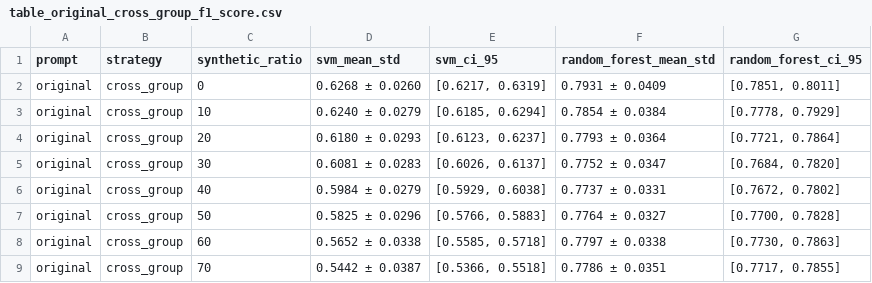
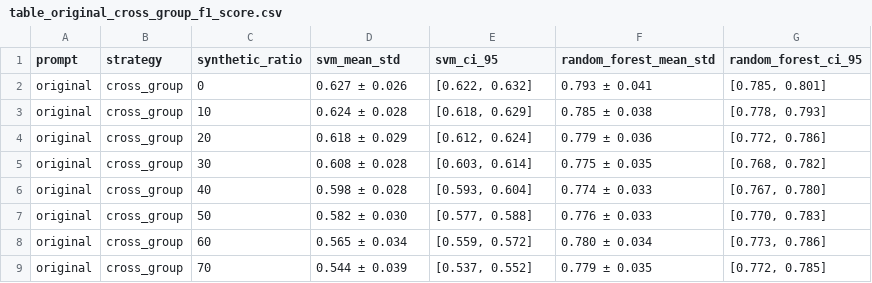
Before and after one commit to knowledgeivy/cyberdatagen, a CSV file: output/full_experiments/ceas08_gpt41mini/paper_tables/table_original_cross_group_f1_score.csv, drawn as a sheet; only a part is shown; the diff covers the shown part only.

```diff
--- a/output/full_experiments/ceas08_gpt41mini/paper_tables/table_original_cross_group_f1_score.csv
+++ b/output/full_experiments/ceas08_gpt41mini/paper_tables/table_original_cross_group_f1_score.csv
@@ -1,9 +1,9 @@
 prompt,strategy,synthetic_ratio,svm_mean_std,svm_ci_95,random_forest_mean_std,random_forest_ci_95
-original,cross_group,0,0.6268 ± 0.0260,"[0.6217, 0.6319]",0.7931 ± 0.0409,"[0.7851, 0.8011]"
-original,cross_group,10,0.6240 ± 0.0279,"[0.6185, 0.6294]",0.7854 ± 0.0384,"[0.7778, 0.7929]"
-original,cross_group,20,0.6180 ± 0.0293,"[0.6123, 0.6237]",0.7793 ± 0.0364,"[0.7721, 0.7864]"
-original,cross_group,30,0.6081 ± 0.0283,"[0.6026, 0.6137]",0.7752 ± 0.0347,"[0.7684, 0.7820]"
-original,cross_group,40,0.5984 ± 0.0279,"[0.5929, 0.6038]",0.7737 ± 0.0331,"[0.7672, 0.7802]"
-original,cross_group,50,0.5825 ± 0.0296,"[0.5766, 0.5883]",0.7764 ± 0.0327,"[0.7700, 0.7828]"
-original,cross_group,60,0.5652 ± 0.0338,"[0.5585, 0.5718]",0.7797 ± 0.0338,"[0.7730, 0.7863]"
-original,cross_group,70,0.5442 ± 0.0387,"[0.5366, 0.5518]",0.7786 ± 0.0351,"[0.7717, 0.7855]"
+original,cross_group,0,0.627 ± 0.026,"[0.622, 0.632]",0.793 ± 0.041,"[0.785, 0.801]"
+original,cross_group,10,0.624 ± 0.028,"[0.618, 0.629]",0.785 ± 0.038,"[0.778, 0.793]"
+original,cross_group,20,0.618 ± 0.029,"[0.612, 0.624]",0.779 ± 0.036,"[0.772, 0.786]"
+original,cross_group,30,0.608 ± 0.028,"[0.603, 0.614]",0.775 ± 0.035,"[0.768, 0.782]"
+original,cross_group,40,0.598 ± 0.028,"[0.593, 0.604]",0.774 ± 0.033,"[0.767, 0.780]"
+original,cross_group,50,0.582 ± 0.030,"[0.577, 0.588]",0.776 ± 0.033,"[0.770, 0.783]"
+original,cross_group,60,0.565 ± 0.034,"[0.559, 0.572]",0.780 ± 0.034,"[0.773, 0.786]"
+original,cross_group,70,0.544 ± 0.039,"[0.537, 0.552]",0.779 ± 0.035,"[0.772, 0.785]"
```
Also changed, not shown: 12 edited cells elsewhere in this file, output/full_experiments/ceas08_gpt41mini/paper_tables/comparison_all_configs_f1.csv, output/full_experiments/ceas08_gpt41mini/paper_tables/full_summary_statistics.csv, 40 other files.
